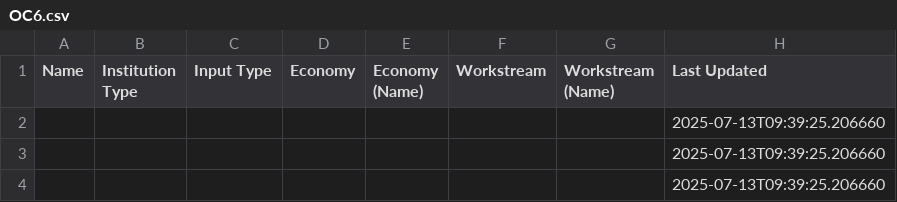
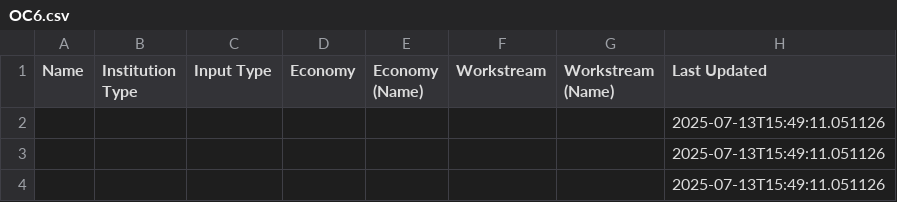
Before and after one commit to usapecrise/US-APEC-RISE-Risk-Monitoring-Suite, a CSV file: OC6.csv, drawn as a sheet.

```diff
--- a/OC6.csv
+++ b/OC6.csv
@@ -1,4 +1,4 @@
 Name,Institution Type,Input Type,Economy,Economy (Name),Workstream,Workstream (Name),Last Updated
-,,,,,,,2025-07-13T09:39:25.206660
-,,,,,,,2025-07-13T09:39:25.206660
-,,,,,,,2025-07-13T09:39:25.206660
+,,,,,,,2025-07-13T15:49:11.051126
+,,,,,,,2025-07-13T15:49:11.051126
+,,,,,,,2025-07-13T15:49:11.051126
```
Also changed, not shown: OC1.csv, OC4.csv, 5 other files.
